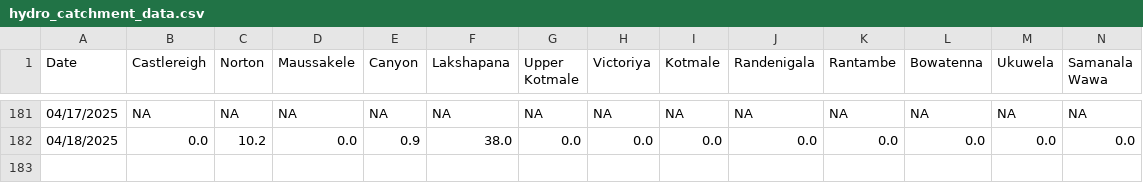
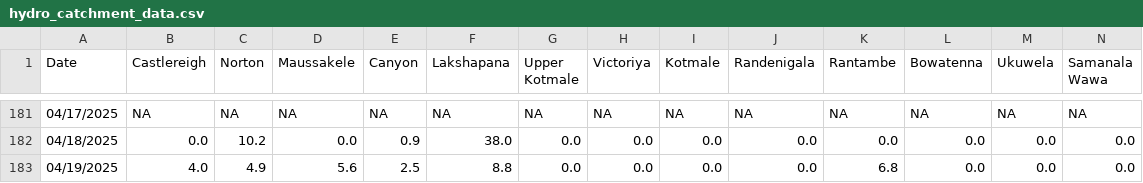
Before and after one commit to Metdata04/download_metdata, a CSV file: extracted_data/hydro_catchment_data.csv, drawn as a sheet; only a part is shown, gaps mark what is left out; rows hold the shown columns only; the diff names each change by its address in the sheet, - before the commit and + after, or states it on an @@ line.

Commit message:
Extracted hydro catchment data from climate update PDF

```diff
--- a/extracted_data/hydro_catchment_data.csv
+++ b/extracted_data/hydro_catchment_data.csv
+row 183: 04/19/2025 | 4.0 | 4.9 | 5.6 | 2.5 | 8.8 | 0.0 | 0.0 | 0.0 | 0.0 | 6.8 | 0.0 | 0.0 | 0.0
```
